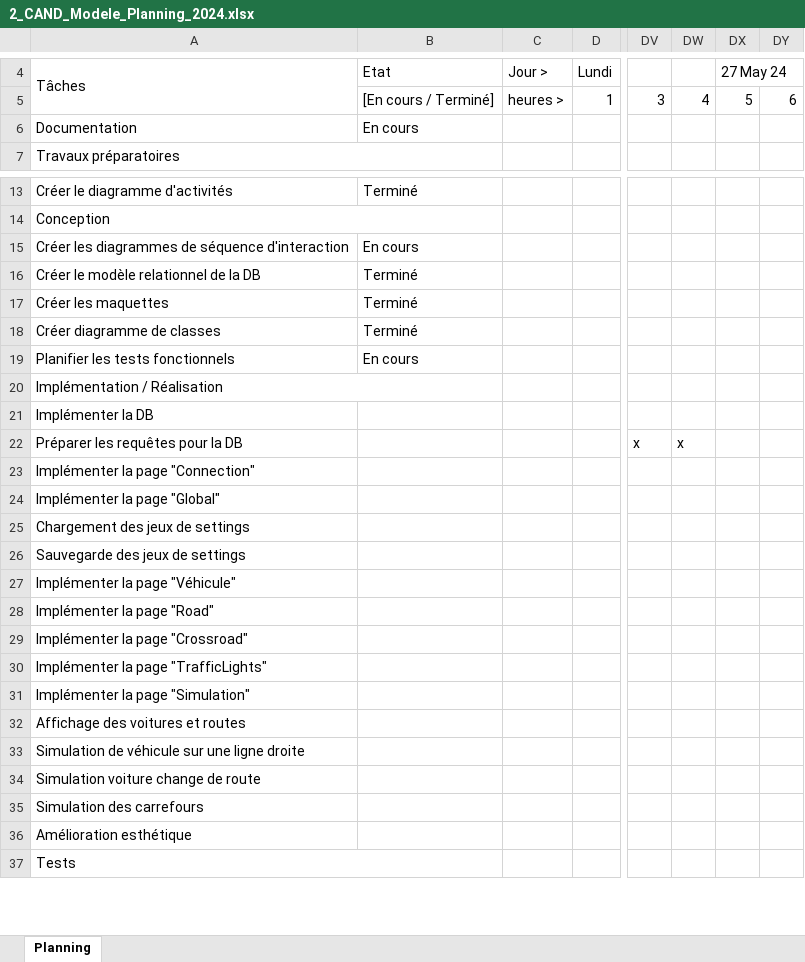
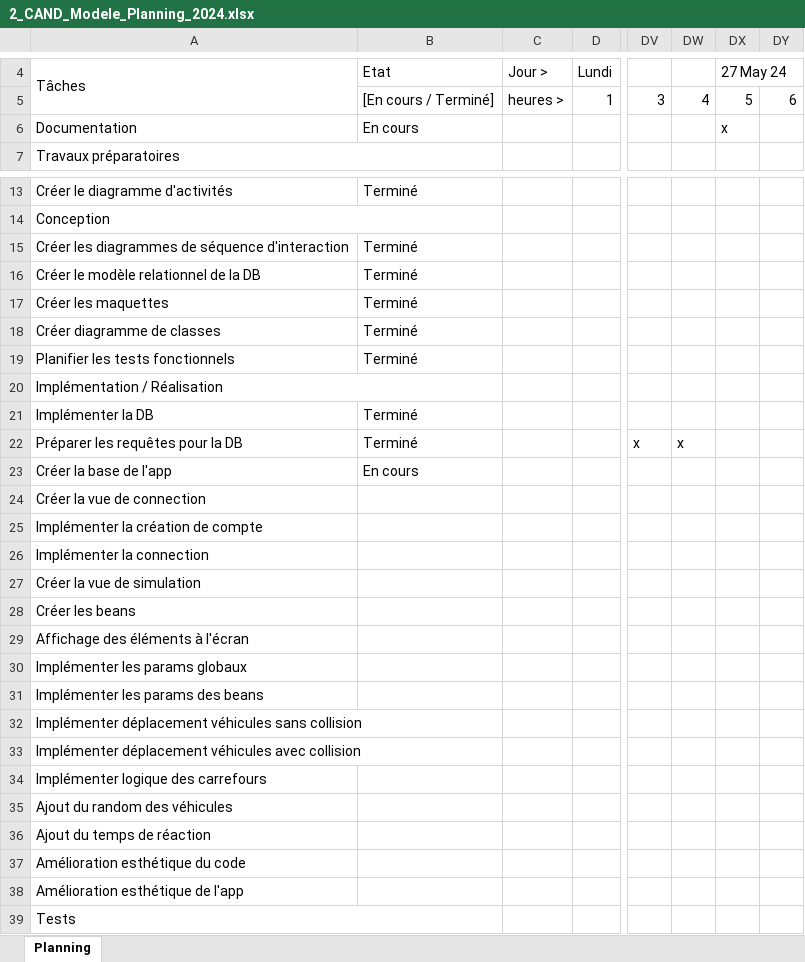
Before and after one commit to alikadev/RoadTrafficSimulator, an Excel workbook: docs/2_CAND_Modele_Planning_2024.xlsx, sheet Planning, drawn as a sheet; only a part is shown, gaps mark what is left out; values as stored, in another font and other column widths than the file's, no cell formats; charts and pictures and conditional formats not drawn; addresses are those after the commit; rows hold the shown columns only; the diff names each change by its address in the sheet, - before the commit and + after, or states it on an @@ line.

Commit message:
Update planning

```diff
--- a/docs/2_CAND_Modele_Planning_2024.xlsx (sheet Planning)
+++ b/docs/2_CAND_Modele_Planning_2024.xlsx (sheet Planning)
-DX6: (empty)
+DX6: x
-B15: En cours
+B15: Terminé
-B19: En cours
+B19: Terminé
-B21:B22: (empty)
+B21:B22: Terminé
+row 23: Créer la base de l'app | En cours
-A24: Implémenter la page "Connection"
+A24: Créer la vue de connection
-A25: Implémenter la page "Global"
+A25: Implémenter la création de compte
-A26: Chargement des jeux de settings
+A26: Implémenter la connection
-A27: Sauvegarde des jeux de settings
+A27: Créer la vue de simulation
-A28: Implémenter la page "Véhicule"
+A28: Créer les beans
-A29: Implémenter la page "Road"
+A29: Affichage des éléments à l'écran
-A30: Implémenter la page "Crossroad"
+A30: Implémenter les params globaux
-A31: Implémenter la page "TrafficLights"
+A31: Implémenter les params des beans
-A32: Implémenter la page "Simulation"
+A32: Implémenter déplacement véhicules sans collision
-A33: Affichage des voitures et routes
+A33: Implémenter déplacement véhicules avec collision
-A34: Simulation de véhicule sur une ligne droite
+A34: Implémenter logique des carrefours
-A35: Simulation voiture change de route
+A35: Ajout du random des véhicules
-A36: Simulation des carrefours
+A36: Ajout du temps de réaction
-A37: Amélioration esthétique
+A37: Amélioration esthétique du code
+row 38: Amélioration esthétique de l'app
```
Also changed, not shown: cell formats, charts or pictures, docs/3_CAND_Modele_Journal_2024.xlsx.
